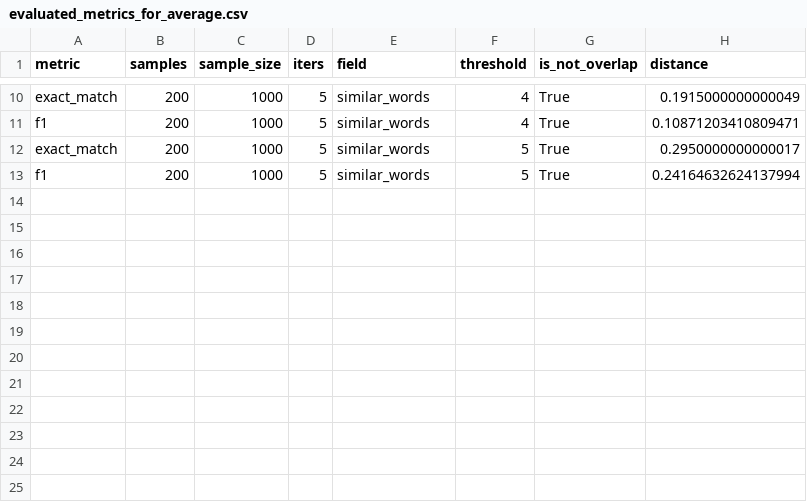
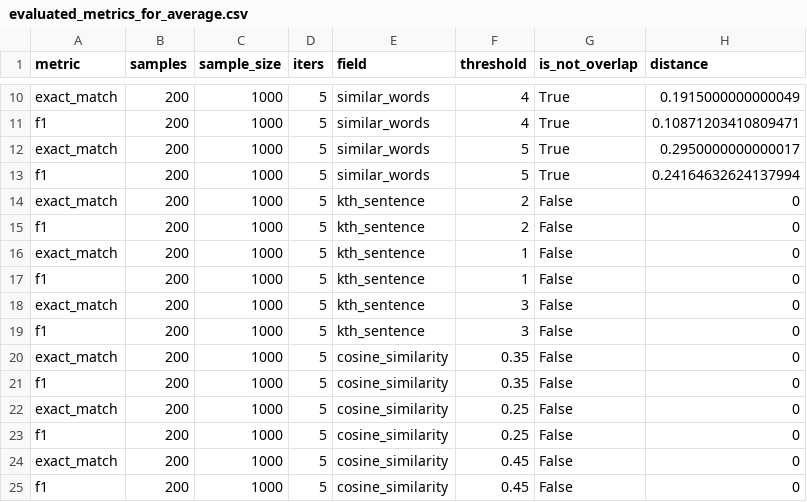
Before and after one commit to Lukinooo/Think-Twice-Before-you-Answer, a CSV file: evaluated_metrics_for_average.csv, drawn as a sheet; only a part is shown, gaps mark what is left out; the diff names each change by its address in the sheet, - before the commit and + after, or states it on an @@ line.

```diff
--- a/evaluated_metrics_for_average.csv
+++ b/evaluated_metrics_for_average.csv
+row 14: exact_match | 200 | 1000 | 5 | kth_sentence | 2 | False | 0
+row 15: f1 | 200 | 1000 | 5 | kth_sentence | 2 | False | 0
+row 16: exact_match | 200 | 1000 | 5 | kth_sentence | 1 | False | 0
+row 17: f1 | 200 | 1000 | 5 | kth_sentence | 1 | False | 0
+row 18: exact_match | 200 | 1000 | 5 | kth_sentence | 3 | False | 0
+row 19: f1 | 200 | 1000 | 5 | kth_sentence | 3 | False | 0
+row 20: exact_match | 200 | 1000 | 5 | cosine_similarity | 0.35 | False | 0
+row 21: f1 | 200 | 1000 | 5 | cosine_similarity | 0.35 | False | 0
+row 22: exact_match | 200 | 1000 | 5 | cosine_similarity | 0.25 | False | 0
+row 23: f1 | 200 | 1000 | 5 | cosine_similarity | 0.25 | False | 0
+row 24: exact_match | 200 | 1000 | 5 | cosine_similarity | 0.45 | False | 0
+row 25: f1 | 200 | 1000 | 5 | cosine_similarity | 0.45 | False | 0
```
Also changed, not shown: average_metrics_for_runs.csv, 3 other files.
